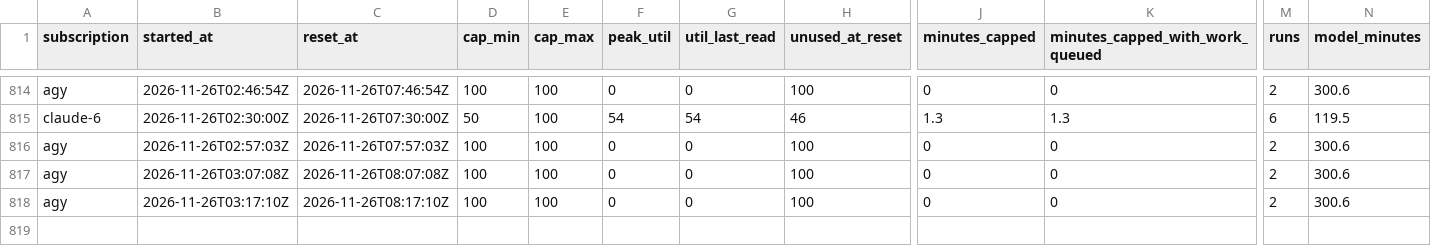
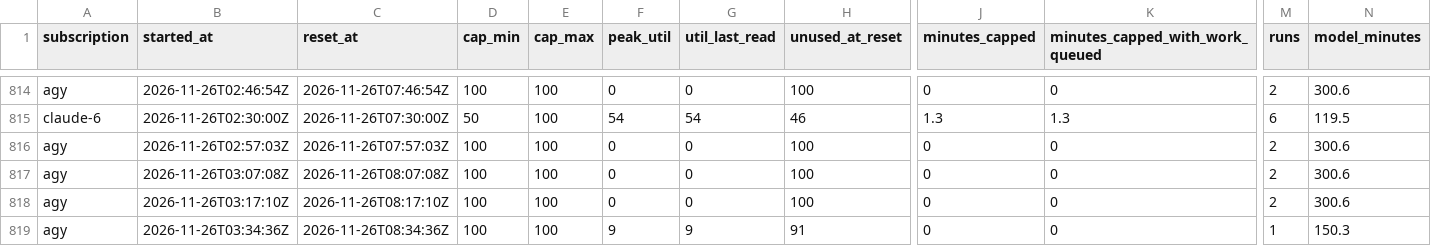
Before and after one commit to Jlore-Studios/JackiOh, a CSV file: usage/sessions-2026-11.csv, drawn as a sheet; only a part is shown, gaps mark what is left out; rows hold the shown columns only; the diff names each change by its address in the sheet, - before the commit and + after, or states it on an @@ line.

```diff
--- a/usage/sessions-2026-11.csv
+++ b/usage/sessions-2026-11.csv
+row 819: agy | 2026-11-26T03:34:36Z | 2026-11-26T08:34:36Z | 100 | 100 | 9 | 9 | 91 | 0 | 0 | 1 | 150.3
```
Also changed, not shown: usage/pools-2026-11.csv, usage/runs-2026-11.csv, 2 other files.
